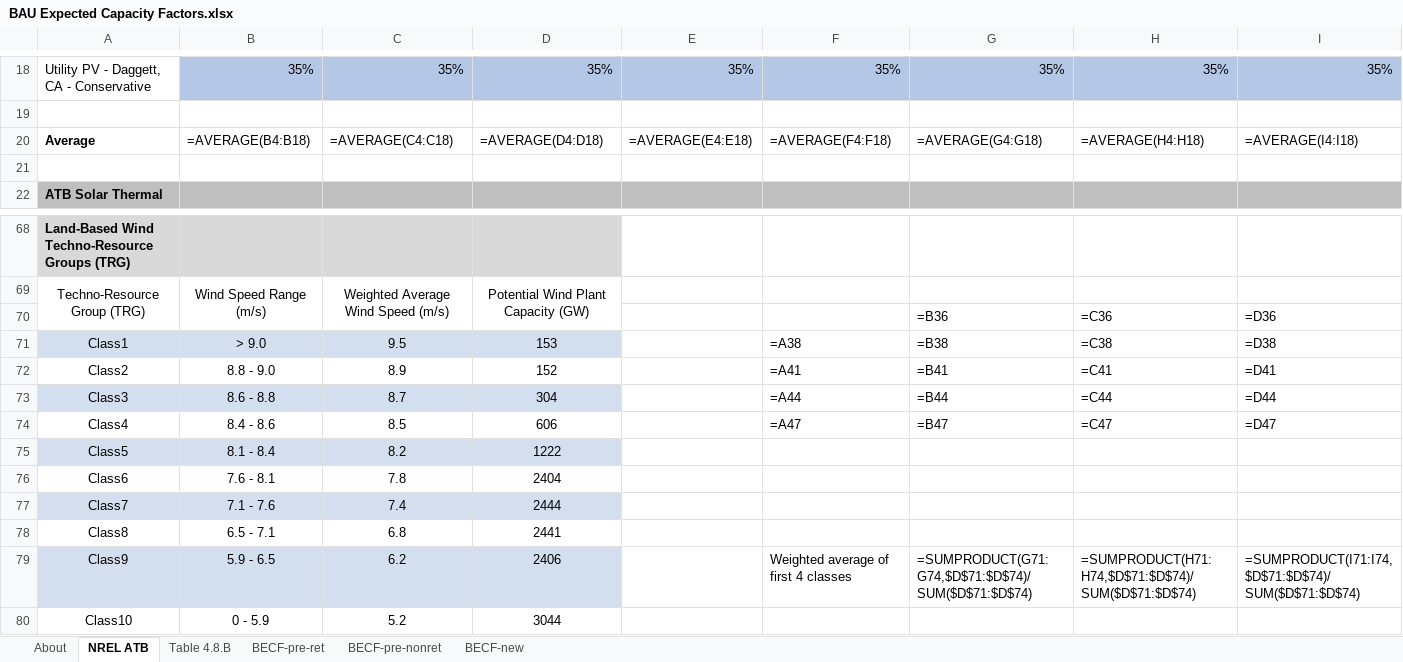
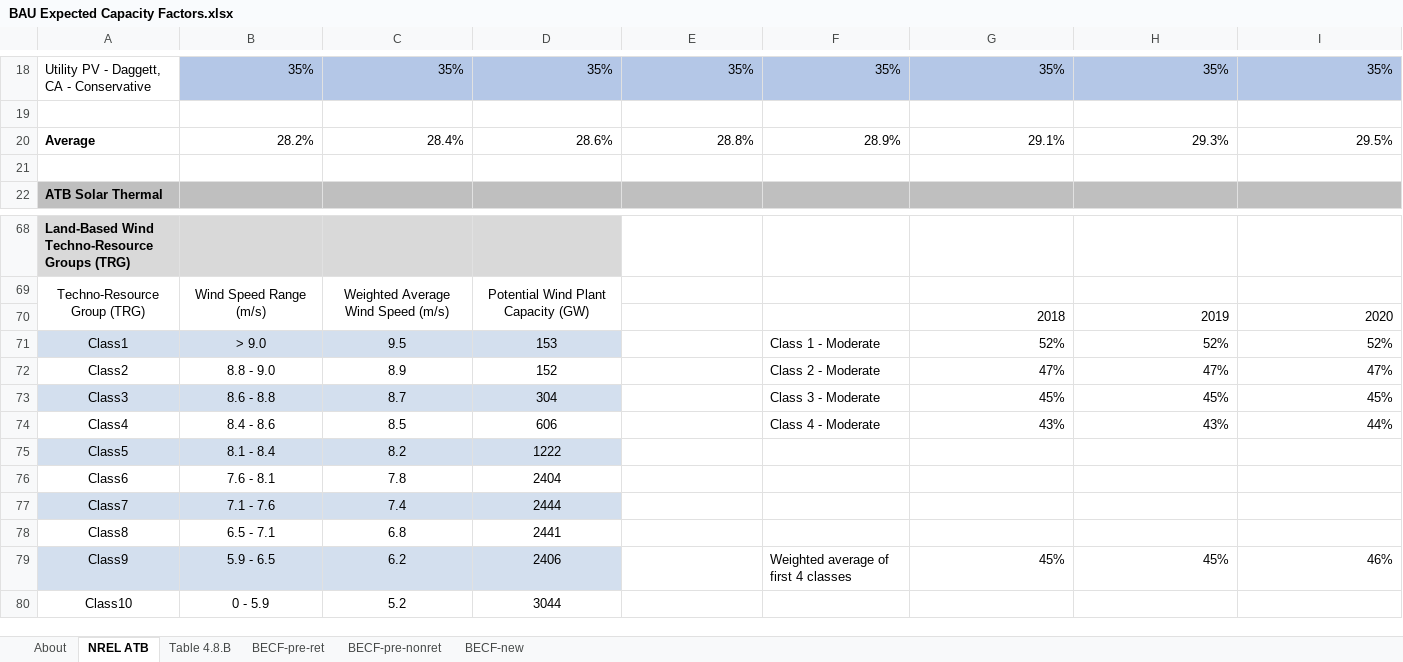
Before and after one commit to EnergyInnovation/eps-nevada, an Excel workbook: InputData/elec/BECF/BAU Expected Capacity Factors.xlsx, sheet NREL ATB, drawn as a sheet; only a part is shown, gaps mark what is left out; values as stored, in another font and other column widths than the file's, no borders; formulas without a stored value are shown as written; removed rows and columns are numbered as before the commit, all else as after; rows hold the shown columns only; the diff covers the shown part only; the diff names each change by its address in the sheet, - before the commit and + after, or states it on an @@ line.

```diff
--- a/InputData/elec/BECF/BAU Expected Capacity Factors.xlsx (sheet NREL ATB)
+++ b/InputData/elec/BECF/BAU Expected Capacity Factors.xlsx (sheet NREL ATB)
-row 20: Average | =AVERAGE(B4:B18) | =AVERAGE(C4:C18) | =AVERAGE(D4:D18) | =AVERAGE(E4:E18) | =AVERAGE(F4:F18) | =AVERAGE(G4:G18) | =AVERAGE(H4:H18) | =AVERAGE(I4:I18)
+row 20: Average | 28.2% | 28.4% | 28.6% | 28.8% | 28.9% | 29.1% | 29.3% | 29.5%
-row 70:  |  |  |  |  |  | =B36 | =C36 | =D36
-row 71: Class1 | > 9.0 | 9.5 | 153 |  | =A38 | =B38 | =C38 | =D38
-row 72: Class2 | 8.8 - 9.0 | 8.9 | 152 |  | =A41 | =B41 | =C41 | =D41
-row 73: Class3 | 8.6 - 8.8 | 8.7 | 304 |  | =A44 | =B44 | =C44 | =D44
-row 74: Class4 | 8.4 - 8.6 | 8.5 | 606 |  | =A47 | =B47 | =C47 | =D47
+row 70:  |  |  |  |  |  | 2018 | 2019 | 2020
+row 71: Class1 | > 9.0 | 9.5 | 153 |  | Class 1 - Moderate | 52% | 52% | 52%
+row 72: Class2 | 8.8 - 9.0 | 8.9 | 152 |  | Class 2 - Moderate | 47% | 47% | 47%
+row 73: Class3 | 8.6 - 8.8 | 8.7 | 304 |  | Class 3 - Moderate | 45% | 45% | 45%
+row 74: Class4 | 8.4 - 8.6 | 8.5 | 606 |  | Class 4 - Moderate | 43% | 43% | 44%
-row 79: Class9 | 5.9 - 6.5 | 6.2 | 2406 |  | Weighted average of first 4 classes | =SUMPRODUCT(G71:G74,$D$71:$D$74)/SUM($D$71:$D$74) | =SUMPRODUCT(H71:H74,$D$71:$D$74)/SUM($D$71:$D$74) | =SUMPRODUCT(I71:I74,$D$71:$D$74)/SUM($D$71:$D$74)
+row 79: Class9 | 5.9 - 6.5 | 6.2 | 2406 |  | Weighted average of first 4 classes | 45% | 45% | 46%
```
Also changed, not shown: 5 added rows and 5 removed rows elsewhere in this sheet, sheet BECF-new, sheet BECF-pre-ret, sheet BECF-pre-nonret, formulas that keep their value, InputData/elec/BPMCCS/BAU Pol Mandated Cap Const Sched.xlsx, InputData/indst/BNRbI/BAU Nonfuel Revenue by Industry.xlsx, 5 other files.
